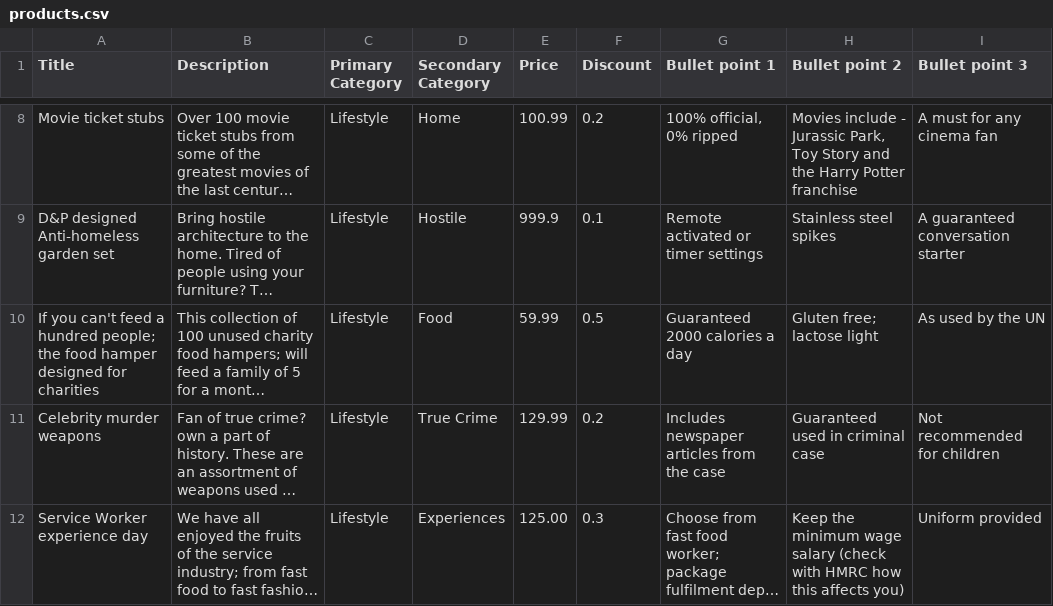
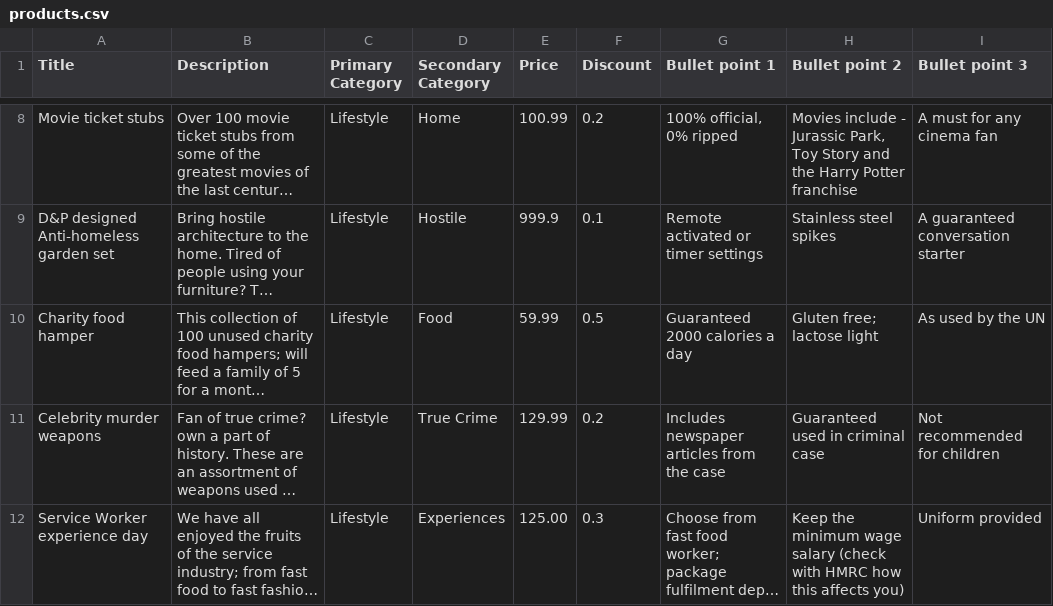
Before and after one commit to TomBers/fmzn, a CSV file: products.csv, drawn as a sheet; only a part is shown, gaps mark what is left out; long unchanged cells end in …; the diff names each change by its address in the sheet, - before the commit and + after, or states it on an @@ line.

```diff
--- a/products.csv
+++ b/products.csv
-A10 (Title): If you can't feed a hundred people; the food hamper designed for charities
+A10 (Title): Charity food hamper
```
Also changed, not shown: 16 other files.
